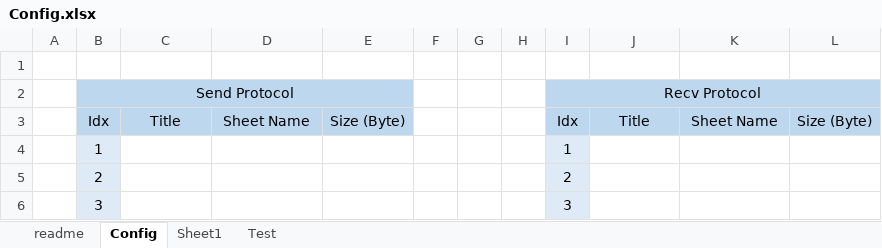
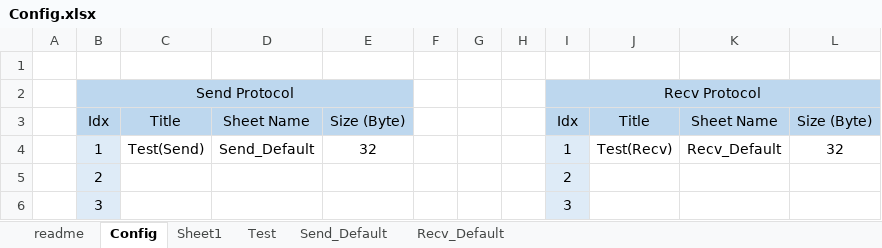
Before and after one commit to wavem/Simulator_Client, an Excel workbook: Win32/Debug/Config.xlsx, sheet Config, drawn as a sheet; only a part is shown; values as stored, in another font and other column widths than the file's, no borders; the diff names each change by its address in the sheet, - before the commit and + after, or states it on an @@ line.

Commit message:
[Add] Load Protocol List Complete
- Send, Recv Protocol List Load Complete.
- 해당 Sheet 의 실제 존재 여부는 클릭 시 검사하도록 하자.
- 음.. 근데, Sheet 명이 있어야 될 꺼 같은데?
- 일단 커밋.

```diff
--- a/Win32/Debug/Config.xlsx (sheet Config)
+++ b/Win32/Debug/Config.xlsx (sheet Config)
+sheet tab: Send_Default
+sheet tab: Recv_Default
-C4: (empty)
+C4: Test(Send)
-D4: (empty)
+D4: Send_Default
-E4: (empty)
+E4: 32
-J4: (empty)
+J4: Test(Recv)
-K4: (empty)
+K4: Recv_Default
-L4: (empty)
+L4: 32
```
Also changed, not shown: 1 other file.
